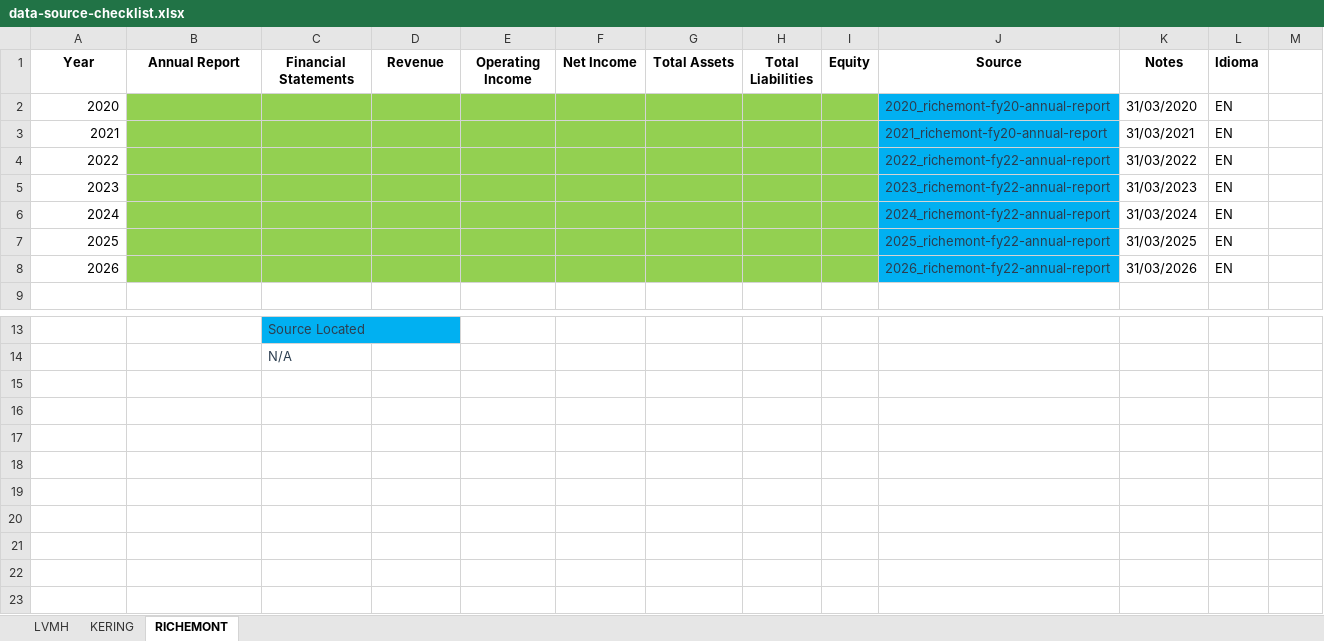
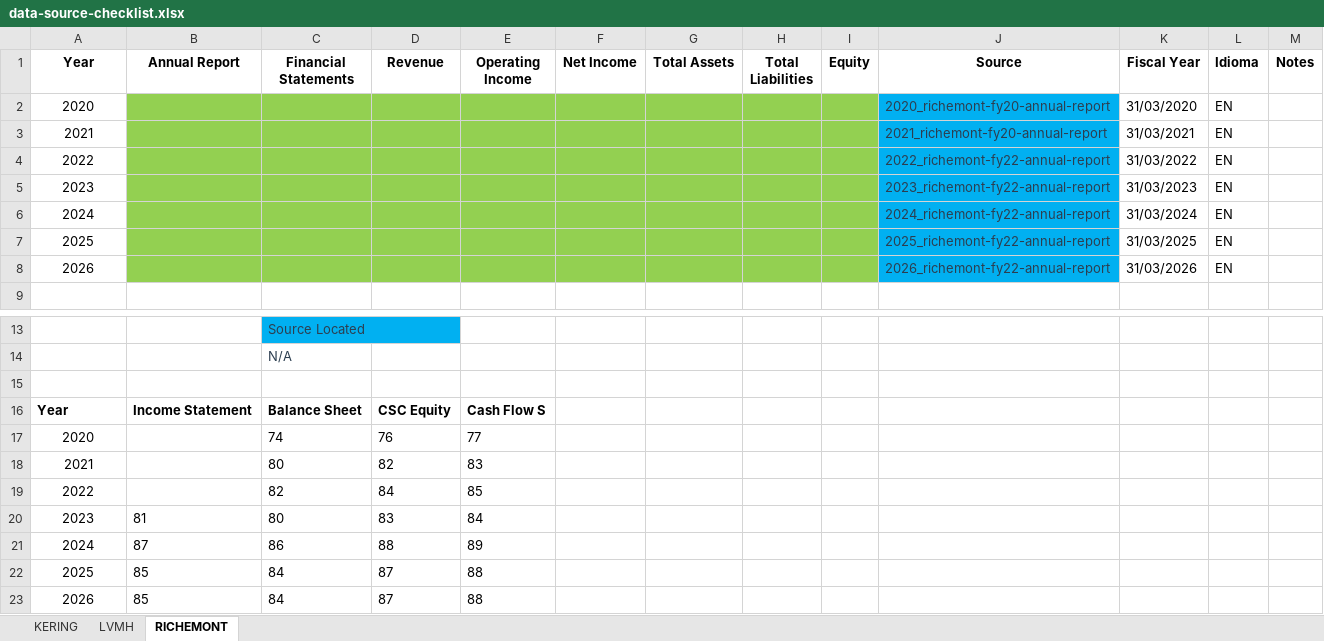
Before and after one commit to lidiapcarvalho/financial-analysis, an Excel workbook: data/data-source-checklist.xlsx, sheet RICHEMONT, drawn as a sheet; only a part is shown, gaps mark what is left out; values as stored, in another font and other column widths than the file's, no borders; the diff names each change by its address in the sheet, - before the commit and + after, or states it on an @@ line.

Commit message:
[04/10/2026] Maps consolidated financial statements

```diff
--- a/data/data-source-checklist.xlsx (sheet RICHEMONT)
+++ b/data/data-source-checklist.xlsx (sheet RICHEMONT)
@@ sheet tab order changed: KERING | LVMH | RICHEMONT @@
-K1: Notes
+K1: Fiscal Year
-M1: (empty)
+M1: Notes
-A2:A8 alignment: right
+A2:A8 alignment: center
+row 15: (empty)
+row 16: Year | Income Statement | Balance Sheet | CSC Equity | Cash Flow S
+row 17: 2020 |  | 74 | 76 | 77
+row 18: 2021 |  | 80 | 82 | 83
+row 19: 2022 |  | 82 | 84 | 85
+row 20: 2023 | 81 | 80 | 83 | 84
+row 21: 2024 | 87 | 86 | 88 | 89
+row 22: 2025 | 85 | 84 | 87 | 88
+row 23: 2026 | 85 | 84 | 87 | 88
```
Also changed, not shown: sheet LVMH, sheet KERING, 15 other files.
